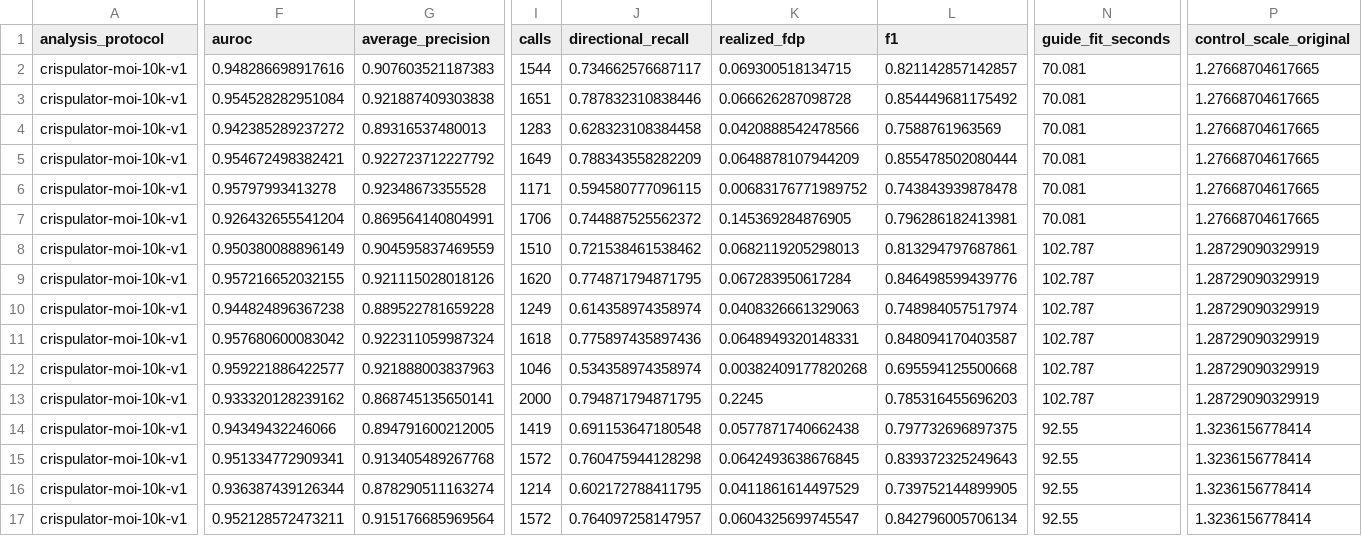
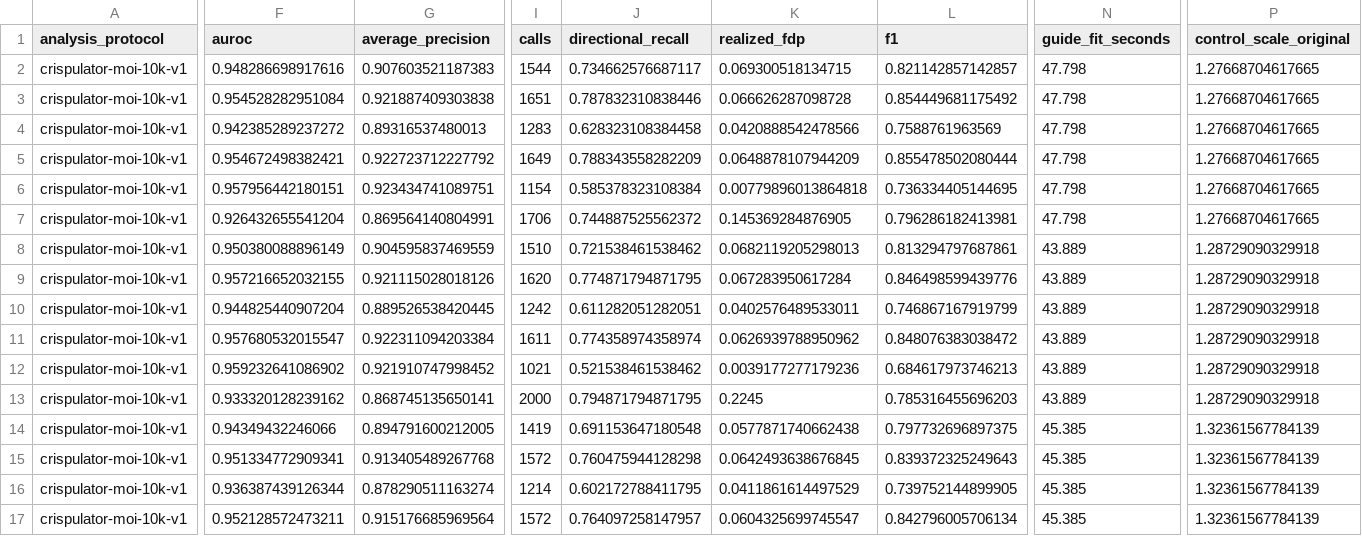
Before and after one commit to jeonglab-bcm/BARCS-manuscript, a CSV file: data/derived/crispulator_facs_moi_10k_metrics.csv, drawn as a sheet; only a part is shown, gaps mark what is left out; the diff covers the shown part only; the diff names each change by its address in the sheet, - before the commit and + after, or states it on an @@ line.

```diff
--- a/data/derived/crispulator_facs_moi_10k_metrics.csv
+++ b/data/derived/crispulator_facs_moi_10k_metrics.csv
-N2:N7 (guide_fit_seconds): 70.081
+N2:N7 (guide_fit_seconds): 47.798
-F6 (auroc): 0.95797993413278
+F6 (auroc): 0.957956442180151
-G6 (average_precision): 0.92348673355528
+G6 (average_precision): 0.923434741089751
-I6 (calls): 1171
+I6 (calls): 1154
-J6 (directional_recall): 0.594580777096115
+J6 (directional_recall): 0.585378323108384
-K6 (realized_fdp): 0.00683176771989752
+K6 (realized_fdp): 0.00779896013864818
-L6 (f1): 0.743843939878478
+L6 (f1): 0.736334405144695
-N8:N13 (guide_fit_seconds): 102.787
+N8:N13 (guide_fit_seconds): 43.889
-P8:P13 (control_scale_original): 1.28729090329919
+P8:P13 (control_scale_original): 1.28729090329918
-F10 (auroc): 0.944824896367238
+F10 (auroc): 0.944825440907204
-G10 (average_precision): 0.889522781659228
+G10 (average_precision): 0.889526538420445
-I10 (calls): 1249
+I10 (calls): 1242
-J10 (directional_recall): 0.614358974358974
+J10 (directional_recall): 0.611282051282051
-K10 (realized_fdp): 0.0408326661329063
+K10 (realized_fdp): 0.0402576489533011
-L10 (f1): 0.748984057517974
+L10 (f1): 0.746867167919799
-F11 (auroc): 0.957680600083042
+F11 (auroc): 0.957680532015547
-G11 (average_precision): 0.922311059987324
+G11 (average_precision): 0.922311094203384
-I11 (calls): 1618
+I11 (calls): 1611
-J11 (directional_recall): 0.775897435897436
+J11 (directional_recall): 0.774358974358974
-K11 (realized_fdp): 0.0648949320148331
+K11 (realized_fdp): 0.0626939788950962
-L11 (f1): 0.848094170403587
+L11 (f1): 0.848076383038472
-F12 (auroc): 0.959221886422577
+F12 (auroc): 0.959232641086902
-G12 (average_precision): 0.921888003837963
+G12 (average_precision): 0.921910747998452
-I12 (calls): 1046
+I12 (calls): 1021
-J12 (directional_recall): 0.534358974358974
+J12 (directional_recall): 0.521538461538462
-K12 (realized_fdp): 0.00382409177820268
+K12 (realized_fdp): 0.0039177277179236
-L12 (f1): 0.695594125500668
+L12 (f1): 0.684617973746213
-N14:N17 (guide_fit_seconds): 92.55
+N14:N17 (guide_fit_seconds): 45.385
-P14:P17 (control_scale_original): 1.3236156778414
+P14:P17 (control_scale_original): 1.32361567784139
```
Also changed, not shown: 101 edited cells elsewhere in this file, data/derived/crispulator_facs_moi_10k_f1_by_fdr.csv, data/derived/crispulator_facs_moi_10k_f1_by_fdr_summary.csv, 9 other files.
